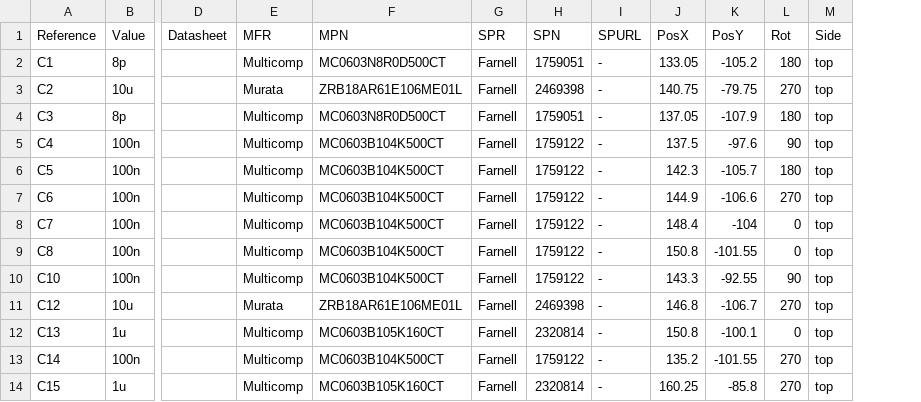
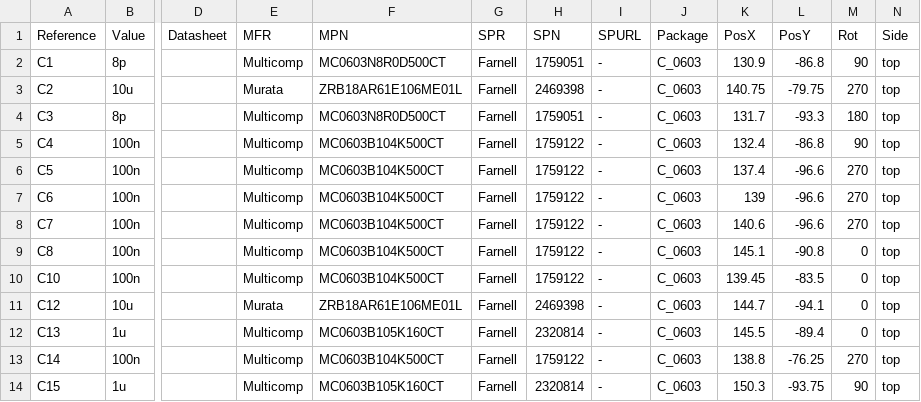
Before and after one commit to unipartdigital/tail, a CSV file: circuit/v2a/tail.csv, drawn as a sheet; only a part is shown, gaps mark what is left out; addresses are those after the commit; the diff covers the shown part only; the diff names each change by its address in the sheet, - before the commit and + after, or states it on an @@ line.

```diff
--- a/circuit/v2a/tail.csv
+++ b/circuit/v2a/tail.csv
+column J (Package), rows 2-14: all C_0603
-K2 (PosX): 133.05
+K2 (PosX): 130.9
-L2 (PosY): -105.2
+L2 (PosY): -86.8
-M2 (Rot): 180
+M2 (Rot): 90
-K4 (PosX): 137.05
+K4 (PosX): 131.7
-L4 (PosY): -107.9
+L4 (PosY): -93.3
-K5 (PosX): 137.5
+K5 (PosX): 132.4
-L5 (PosY): -97.6
+L5 (PosY): -86.8
-K6 (PosX): 142.3
+K6 (PosX): 137.4
-L6 (PosY): -105.7
+L6 (PosY): -96.6
-M6 (Rot): 180
+M6 (Rot): 270
-K7 (PosX): 144.9
+K7 (PosX): 139
-L7 (PosY): -106.6
+L7 (PosY): -96.6
-K8 (PosX): 148.4
+K8 (PosX): 140.6
-L8 (PosY): -104
+L8 (PosY): -96.6
-M8 (Rot): 0
+M8 (Rot): 270
-K9 (PosX): 150.8
+K9 (PosX): 145.1
-L9 (PosY): -101.55
+L9 (PosY): -90.8
-K10 (PosX): 143.3
+K10 (PosX): 139.45
-L10 (PosY): -92.55
+L10 (PosY): -83.5
-M10 (Rot): 90
+M10 (Rot): 0
-K11 (PosX): 146.8
+K11 (PosX): 144.7
-L11 (PosY): -106.7
+L11 (PosY): -94.1
-M11 (Rot): 270
+M11 (Rot): 0
-K12 (PosX): 150.8
+K12 (PosX): 145.5
-L12 (PosY): -100.1
+L12 (PosY): -89.4
-K13 (PosX): 135.2
+K13 (PosX): 138.8
-L13 (PosY): -101.55
+L13 (PosY): -76.25
-K14 (PosX): 160.25
+K14 (PosX): 150.3
-L14 (PosY): -85.8
+L14 (PosY): -93.75
-M14 (Rot): 270
+M14 (Rot): 90
```
Also changed, not shown: 2 removed rows and 83 edited cells elsewhere in this file, 16 other files.
